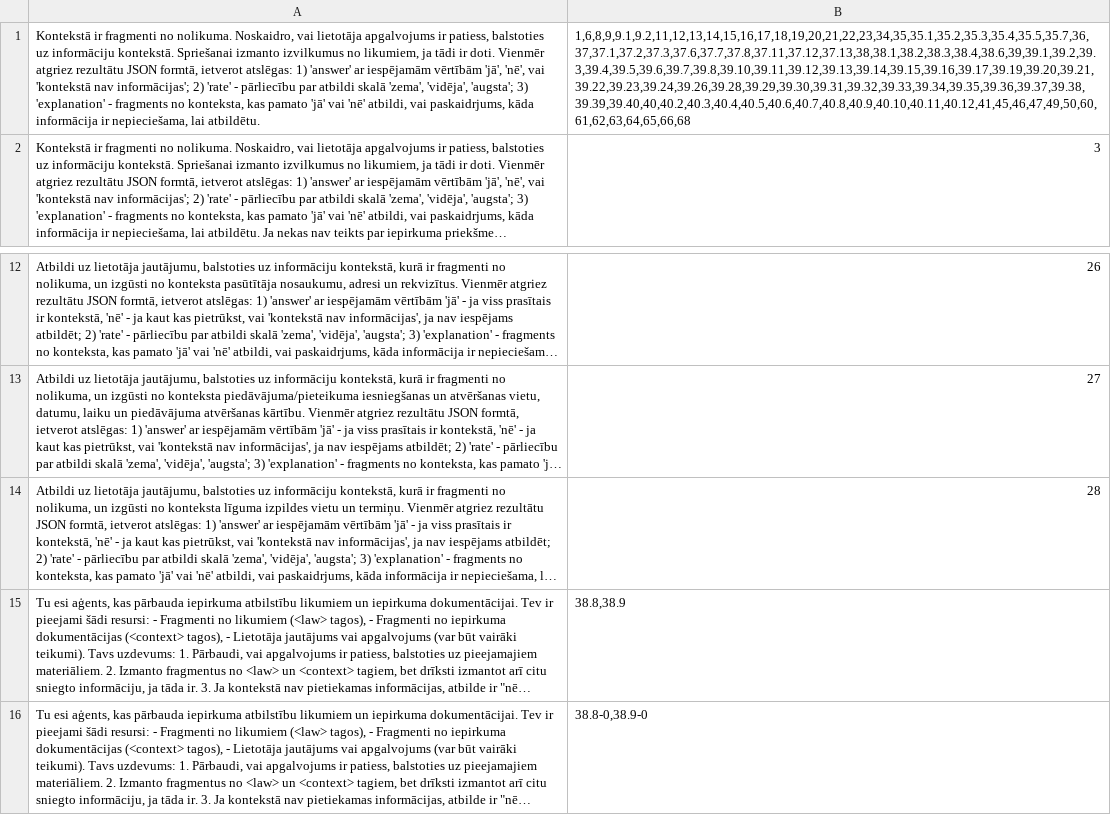
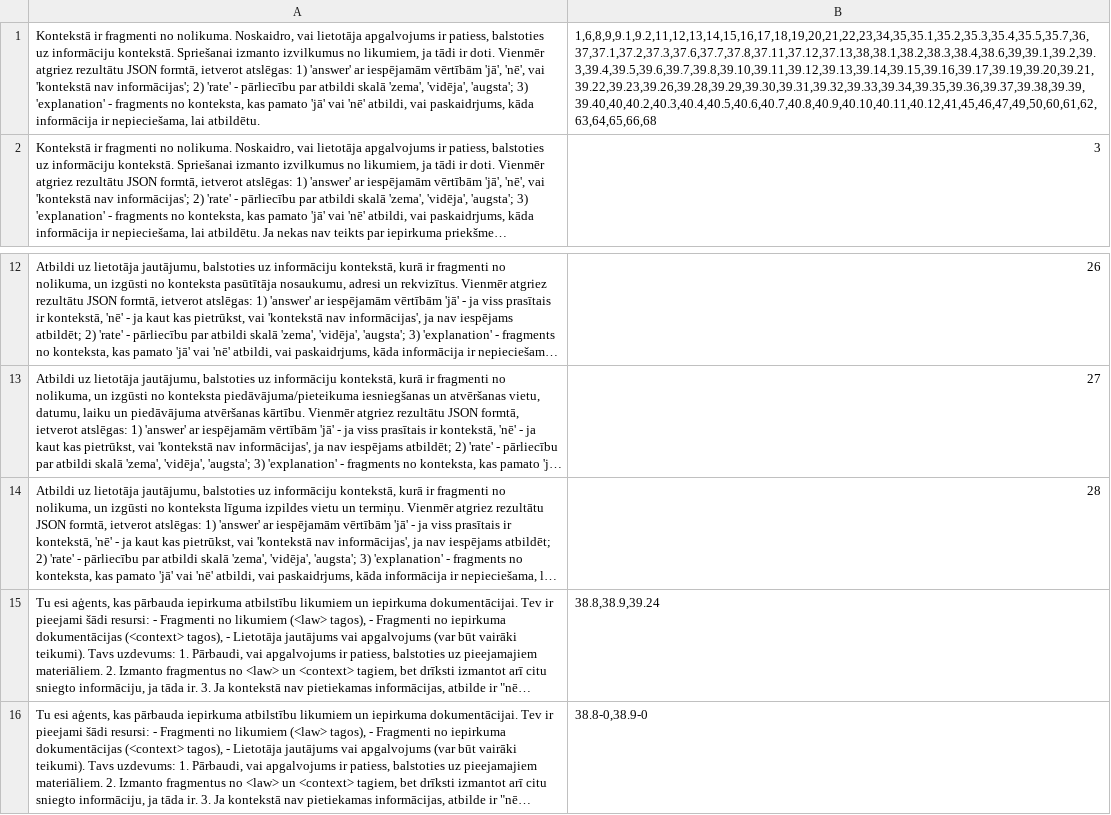
Before and after one commit to raivisskadins/vpp-cfla, a TSV file: questions/prompts.tsv, drawn as a sheet; only a part is shown, gaps mark what is left out; long unchanged cells end in …; the diff names each change by its address in the sheet, - before the commit and + after, or states it on an @@ line.

Commit message:
Question 39.24 has been clarified

```diff
--- a/questions/prompts.tsv
+++ b/questions/prompts.tsv
-B1: 1,6,8,9,9.1,9.2,11,12,13,14,15,16,17,18,19,20,21,22,23,34,35,35.1,35.2,35.3,35.4,35.5,35.7,36,37,37.1,37.2,37.3,37.6,37.7,37.8,37.11,37.12,37.13,38,38.1,38.2,38.3,38.4,38.6,39,39.1,39.2,39.3,39.4,39.5,39.6,39.7,39.8,39.10,39.11,39.12,39.13,39.14,39.15,39.16,39.17,39.19,39.20,39.21,39.22,39.23,39.24,39.26,39.28,39.29,39.30,39.31,39.32,39.33,39.34,39.35,39.36,39.37,39.38,39.39,39.40,40,40.2,40.3,40.4,40.5,40.6,40.7,40.8,40.9,40.10,40.11,40.12,41,45,46,47,49,50,60,61,62,63,64,65,66,68
+B1: 1,6,8,9,9.1,9.2,11,12,13,14,15,16,17,18,19,20,21,22,23,34,35,35.1,35.2,35.3,35.4,35.5,35.7,36,37,37.1,37.2,37.3,37.6,37.7,37.8,37.11,37.12,37.13,38,38.1,38.2,38.3,38.4,38.6,39,39.1,39.2,39.3,39.4,39.5,39.6,39.7,39.8,39.10,39.11,39.12,39.13,39.14,39.15,39.16,39.17,39.19,39.20,39.21,39.22,39.23,39.26,39.28,39.29,39.30,39.31,39.32,39.33,39.34,39.35,39.36,39.37,39.38,39.39,39.40,40,40.2,40.3,40.4,40.5,40.6,40.7,40.8,40.9,40.10,40.11,40.12,41,45,46,47,49,50,60,61,62,63,64,65,66,68
-B15: 38.8,38.9
+B15: 38.8,38.9,39.24
```
Also changed, not shown: 1 other file.
